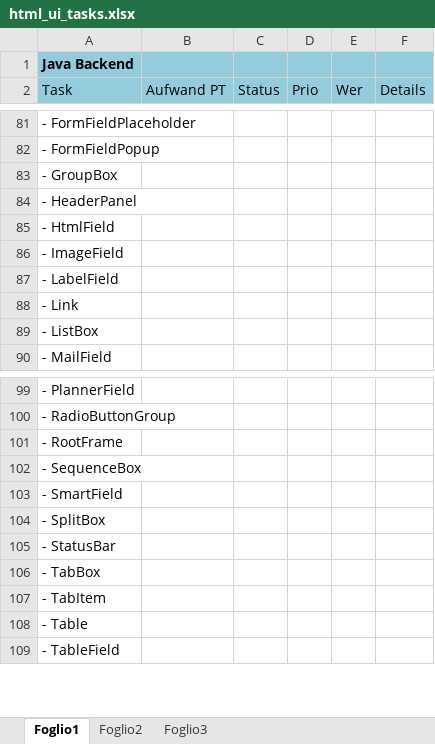
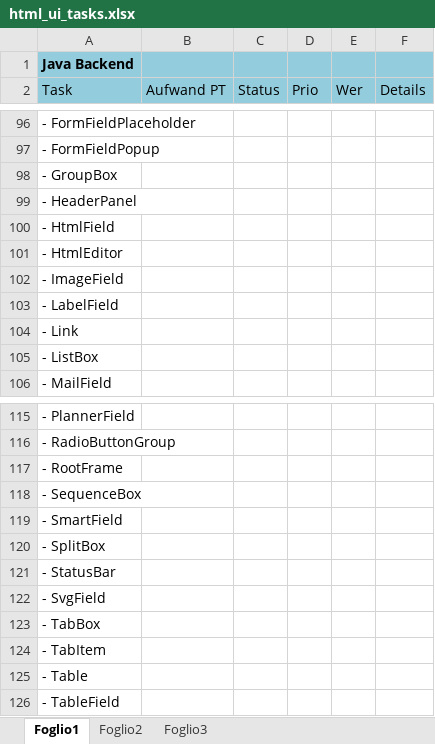
Before and after one commit to eclipse-scout/scout.rt, an Excel workbook: org.eclipse.scout.rt.ui.html/org.eclipse.scout.rt.ui.json/docs/project_mgmt/html_ui_tasks.xlsx, sheet Foglio1, drawn as a sheet; only a part is shown, gaps mark what is left out; values as stored, in another font and other column widths than the file's, no borders; the diff covers the shown part only; the diff names each change by its address in the sheet, - before the commit and + after, or states it on an @@ line.

```diff
--- a/org.eclipse.scout.rt.ui.html/org.eclipse.scout.rt.ui.json/docs/project_mgmt/html_ui_tasks.xlsx (sheet Foglio1)
+++ b/org.eclipse.scout.rt.ui.html/org.eclipse.scout.rt.ui.json/docs/project_mgmt/html_ui_tasks.xlsx (sheet Foglio1)
+row 101: - HtmlEditor
+row 122: - SvgField
```
Also changed, not shown: 16 added rows and 3 edited cells elsewhere in this sheet.
